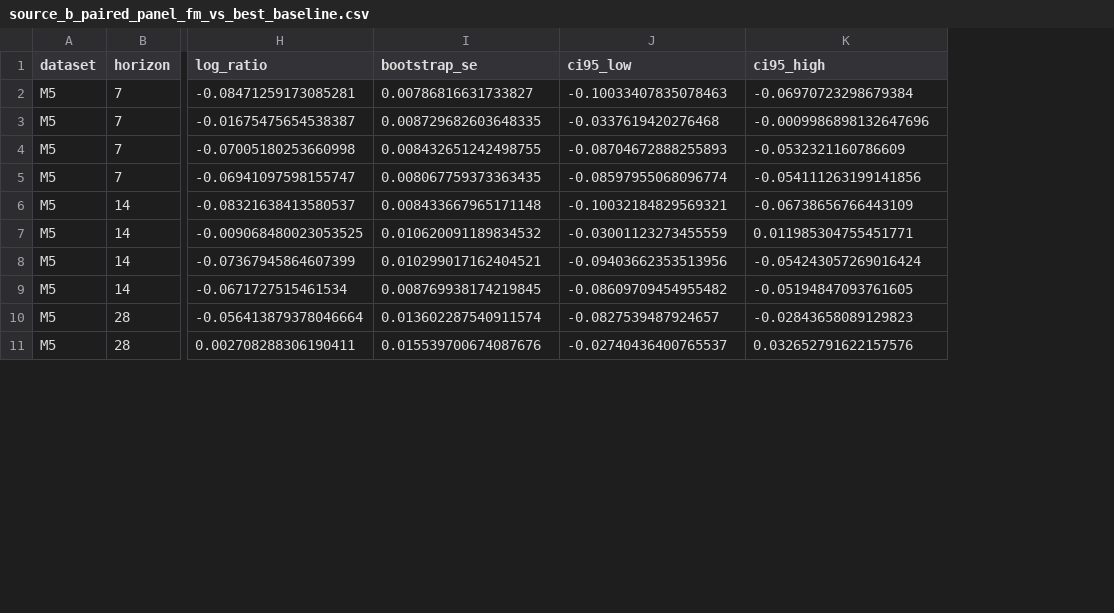
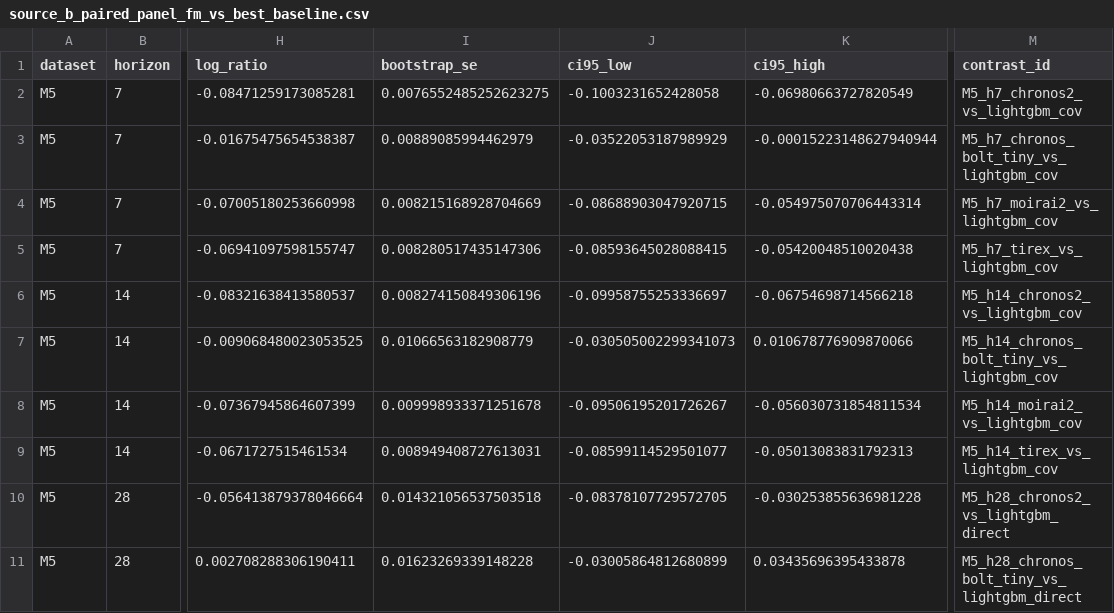
Before and after one commit to MaciejR/large-scale-demand-forecasting-benchmark, a CSV file: analysis/figures/source_b_paired_panel_fm_vs_best_baseline.csv, drawn as a sheet; only a part is shown, gaps mark what is left out; the diff covers the shown part only; the diff names each change by its address in the sheet, - before the commit and + after, or states it on an @@ line.

Commit message:
Add Source B paired covariance repair

```diff
--- a/analysis/figures/source_b_paired_panel_fm_vs_best_baseline.csv
+++ b/analysis/figures/source_b_paired_panel_fm_vs_best_baseline.csv
+column M (contrast_id), rows 2-11: M5_h7_chronos2_vs_lightgbm_cov | M5_h7_chronos_bolt_tiny_vs_lightgbm_cov | M5_h7_moirai2_vs_lightgbm_cov | M5_h7_tirex_vs_lightgbm_cov | M5_h14_chronos2_vs_lightgbm_cov | M5_h14_chronos_bolt_tiny_vs_lightgbm_cov | M5_h14_moirai2_vs_lightgbm_cov | M5_h14_tirex_vs_lightgbm_cov | M5_h28_chronos2_vs_lightgbm_direct | M5_h28_chronos_bolt_tiny_vs_lightgbm_direct
-I2 (bootstrap_se): 0.00786816631733827
+I2 (bootstrap_se): 0.0076552485252623275
-J2 (ci95_low): -0.10033407835078463
+J2 (ci95_low): -0.1003231652428058
-K2 (ci95_high): -0.06970723298679384
+K2 (ci95_high): -0.06980663727820549
-I3 (bootstrap_se): 0.008729682603648335
+I3 (bootstrap_se): 0.00889085994462979
-J3 (ci95_low): -0.0337619420276468
+J3 (ci95_low): -0.03522053187989929
-K3 (ci95_high): -0.0009986898132647696
+K3 (ci95_high): -0.00015223148627940944
-I4 (bootstrap_se): 0.008432651242498755
+I4 (bootstrap_se): 0.008215168928704669
-J4 (ci95_low): -0.08704672888255893
+J4 (ci95_low): -0.08688903047920715
-K4 (ci95_high): -0.0532321160786609
+K4 (ci95_high): -0.054975070706443314
-I5 (bootstrap_se): 0.008067759373363435
+I5 (bootstrap_se): 0.008280517435147306
-J5 (ci95_low): -0.08597955068096774
+J5 (ci95_low): -0.08593645028088415
-K5 (ci95_high): -0.054111263199141856
+K5 (ci95_high): -0.05420048510020438
-I6 (bootstrap_se): 0.008433667965171148
+I6 (bootstrap_se): 0.008274150849306196
-J6 (ci95_low): -0.10032184829569321
+J6 (ci95_low): -0.09958755253336697
-K6 (ci95_high): -0.06738656766443109
+K6 (ci95_high): -0.06754698714566218
-I7 (bootstrap_se): 0.010620091189834532
+I7 (bootstrap_se): 0.01066563182908779
-J7 (ci95_low): -0.03001123273455559
+J7 (ci95_low): -0.030505002299341073
-K7 (ci95_high): 0.011985304755451771
+K7 (ci95_high): 0.010678776909870066
-I8 (bootstrap_se): 0.010299017162404521
+I8 (bootstrap_se): 0.009998933371251678
-J8 (ci95_low): -0.09403662353513956
+J8 (ci95_low): -0.09506195201726267
-K8 (ci95_high): -0.054243057269016424
+K8 (ci95_high): -0.056030731854811534
-I9 (bootstrap_se): 0.008769938174219845
+I9 (bootstrap_se): 0.008949408727613031
-J9 (ci95_low): -0.08609709454955482
+J9 (ci95_low): -0.08599114529501077
-K9 (ci95_high): -0.05194847093761605
+K9 (ci95_high): -0.05013083831792313
-I10 (bootstrap_se): 0.013602287540911574
+I10 (bootstrap_se): 0.014321056537503518
-J10 (ci95_low): -0.0827539487924657
+J10 (ci95_low): -0.08378107729572705
-K10 (ci95_high): -0.02843658089129823
+K10 (ci95_high): -0.030253855636981228
-I11 (bootstrap_se): 0.015539700674087676
+I11 (bootstrap_se): 0.01623269339148228
-J11 (ci95_low): -0.02740436400765537
+J11 (ci95_low): -0.03005864812680899
-K11 (ci95_high): 0.032652791622157576
+K11 (ci95_high): 0.03435696395433878
```
Also changed, not shown: 87 edited cells elsewhere in this file, 13 other files.
